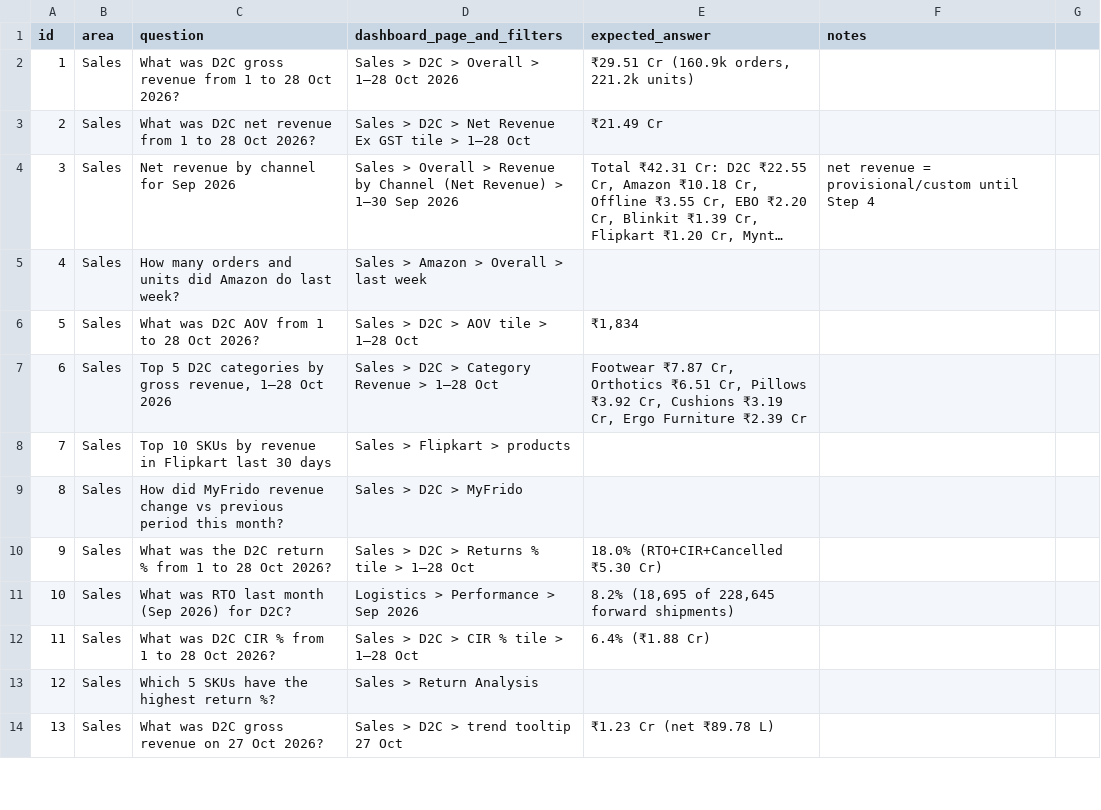
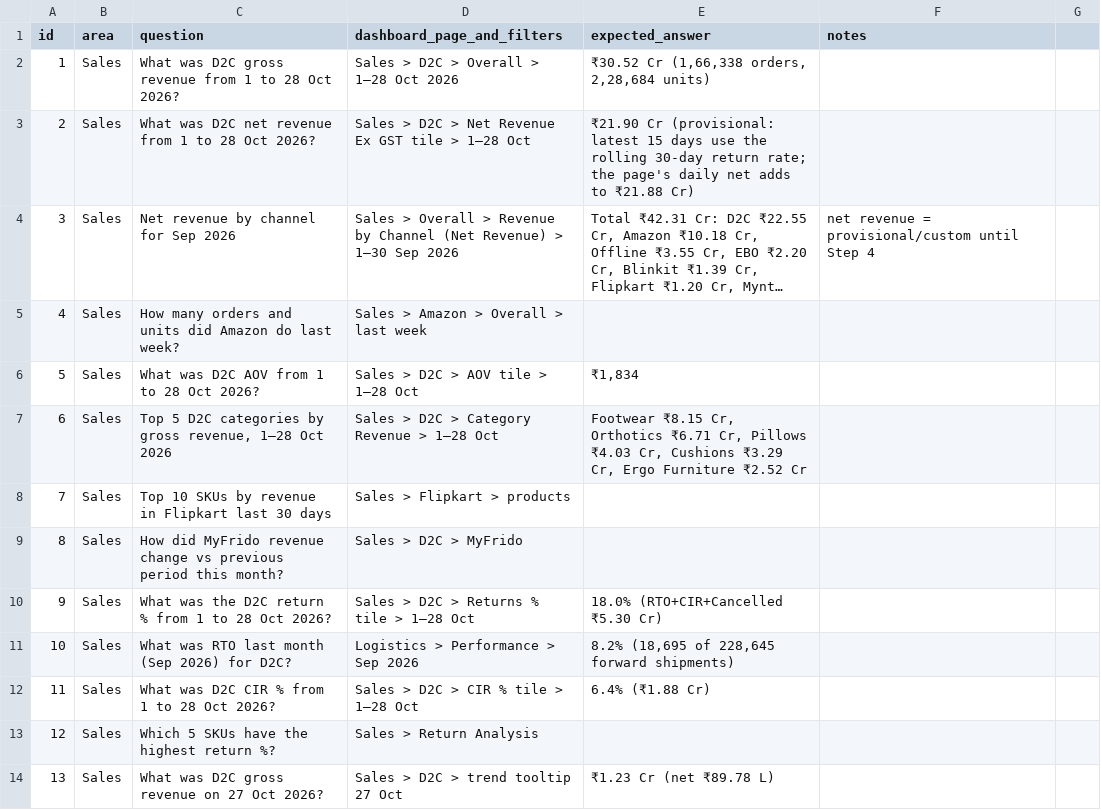
Before and after one commit to pranjalfrido/Unified_Dashboard_Frido, a CSV file: docs/pulse_test_set.csv, drawn as a sheet; only a part is shown; long unchanged cells end in …; the diff names each change by its address in the sheet, - before the commit and + after, or states it on an @@ line.

```diff
--- a/docs/pulse_test_set.csv
+++ b/docs/pulse_test_set.csv
-E2 (expected_answer): ₹29.51 Cr (160.9k orders, 221.2k units)
+E2 (expected_answer): ₹30.52 Cr (1,66,338 orders, 2,28,684 units)
-E3 (expected_answer): ₹21.49 Cr
+E3 (expected_answer): ₹21.90 Cr (provisional: latest 15 days use the rolling 30-day return rate; the page's daily net adds to ₹21.88 Cr)
-E7 (expected_answer): Footwear ₹7.87 Cr, Orthotics ₹6.51 Cr, Pillows ₹3.92 Cr, Cushions ₹3.19 Cr, Ergo Furniture ₹2.39 Cr
+E7 (expected_answer): Footwear ₹8.15 Cr, Orthotics ₹6.71 Cr, Pillows ₹4.03 Cr, Cushions ₹3.29 Cr, Ergo Furniture ₹2.52 Cr
```
Also changed, not shown: 1 other file.
